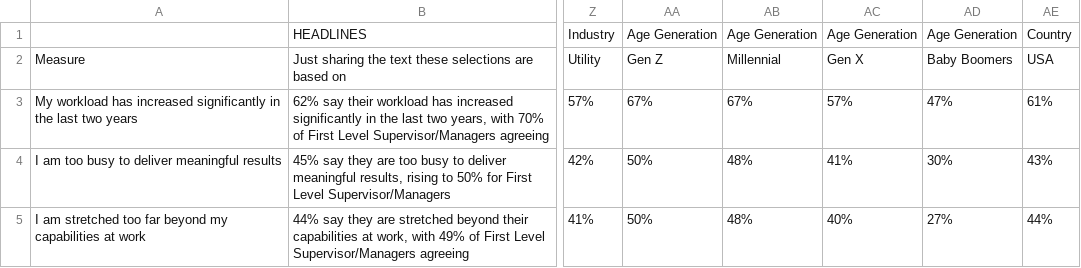
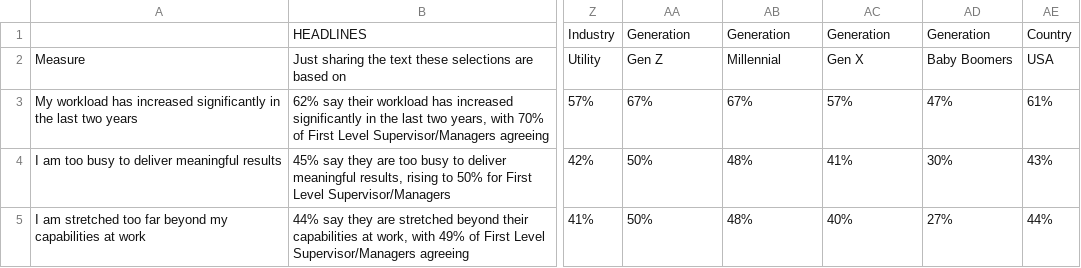
Before and after one commit to iwuji1/chart-generator-test, a TSV file: src/lib/datasets/stat_1.tsv, drawn as a sheet; only a part is shown, gaps mark what is left out; the diff names each change by its address in the sheet, - before the commit and + after, or states it on an @@ line.

```diff
--- a/src/lib/datasets/stat_1.tsv
+++ b/src/lib/datasets/stat_1.tsv
-AA1: Age Generation
+AA1: Generation
-AB1: Age Generation
+AB1: Generation
-AC1: Age Generation
+AC1: Generation
-AD1: Age Generation
+AD1: Generation
```
Also changed, not shown: 4 other files.
